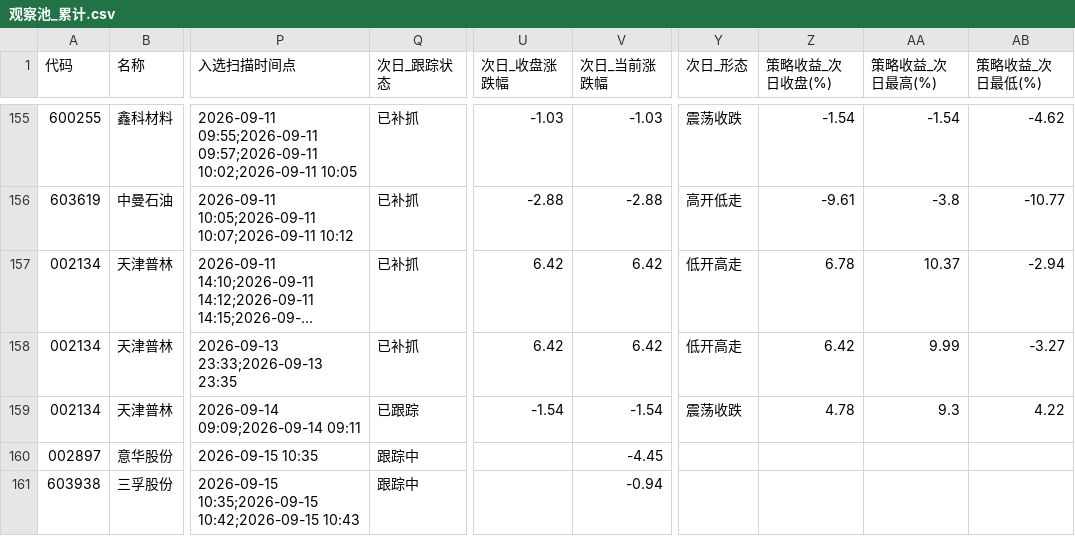
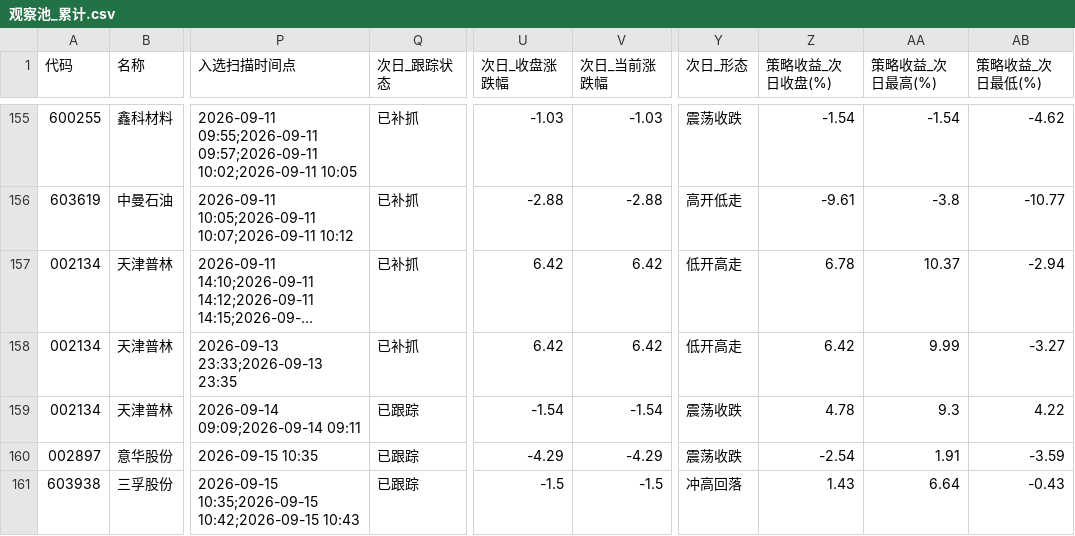
Before and after one commit to xps520/mx-stocks-monitor, a CSV file: mx_stocks_screener/观察池_累计.csv, drawn as a sheet; only a part is shown, gaps mark what is left out; long unchanged cells end in …; the diff names each change by its address in the sheet, - before the commit and + after, or states it on an @@ line.

```diff
--- a/mx_stocks_screener/观察池_累计.csv
+++ b/mx_stocks_screener/观察池_累计.csv
-Q160:Q161 (次日_跟踪状态): 跟踪中
+Q160:Q161 (次日_跟踪状态): 已跟踪
-U160 (次日_收盘涨跌幅): (empty)
+U160 (次日_收盘涨跌幅): -4.29
-V160 (次日_当前涨跌幅): -4.45
+V160 (次日_当前涨跌幅): -4.29
-Y160 (次日_形态): (empty)
+Y160 (次日_形态): 震荡收跌
-Z160 (策略收益_次日收盘(%)): (empty)
+Z160 (策略收益_次日收盘(%)): -2.54
-AA160 (策略收益_次日最高(%)): (empty)
+AA160 (策略收益_次日最高(%)): 1.91
-AB160 (策略收益_次日最低(%)): (empty)
+AB160 (策略收益_次日最低(%)): -3.59
-U161 (次日_收盘涨跌幅): (empty)
+U161 (次日_收盘涨跌幅): -1.5
-V161 (次日_当前涨跌幅): -0.94
+V161 (次日_当前涨跌幅): -1.5
-Y161 (次日_形态): (empty)
+Y161 (次日_形态): 冲高回落
-Z161 (策略收益_次日收盘(%)): (empty)
+Z161 (策略收益_次日收盘(%)): 1.43
-AA161 (策略收益_次日最高(%)): (empty)
+AA161 (策略收益_次日最高(%)): 6.64
-AB161 (策略收益_次日最低(%)): (empty)
+AB161 (策略收益_次日最低(%)): -0.43
```
Also changed, not shown: 1 other file.
